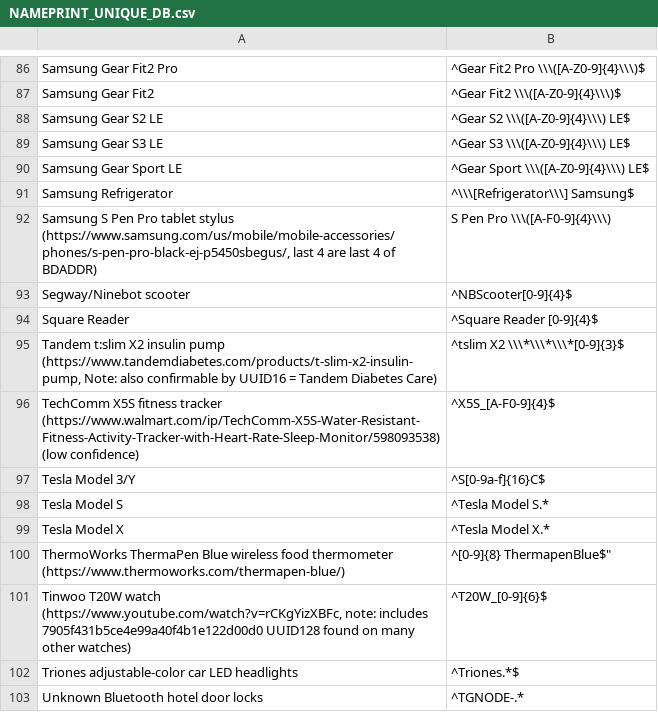
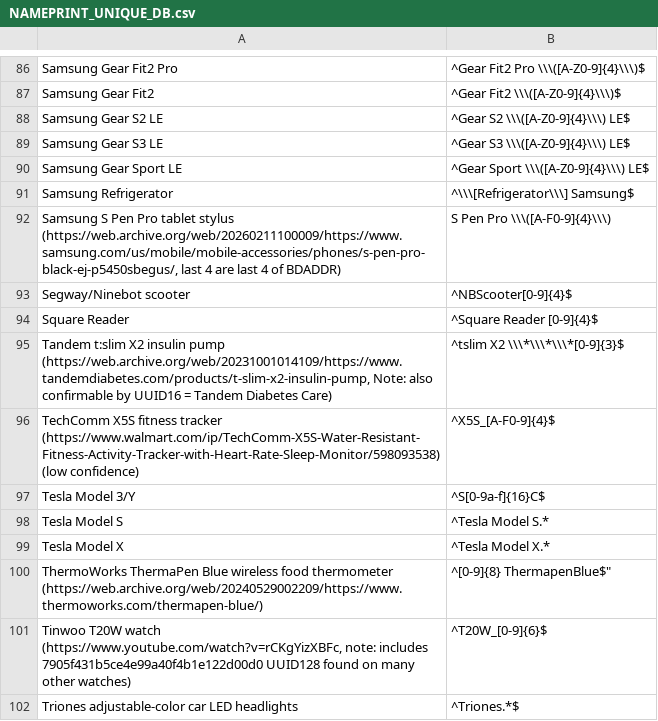
Before and after one commit to darkmentorllc/Blue2thprinting, a CSV file: Analysis/metadata/NAMEPRINT_UNIQUE_DB.csv, drawn as a sheet; only a part is shown, gaps mark what is left out; the shorter side is filled out with more unchanged rows; the diff covers the shown part only.

```diff
--- a/Analysis/metadata/NAMEPRINT_UNIQUE_DB.csv
+++ b/Analysis/metadata/NAMEPRINT_UNIQUE_DB.csv
@@ -91,6 +91,6 @@
 "Samsung Refrigerator","^\\\[Refrigerator\\\] Samsung$"
-"Samsung S Pen Pro tablet stylus (https://www.samsung.com/us/mobile/mobile-accessories/phones/s-pen-pro-black-ej-p5450sbegus/, last 4 are last 4 of BDADDR)","S Pen Pro \\\([A-F0-9]{4}\\\)"
+"Samsung S Pen Pro tablet stylus (https://web.archive.org/web/20260211100009/https://www.samsung.com/us/mobile/mobile-accessories/phones/s-pen-pro-black-ej-p5450sbegus/, last 4 are last 4 of BDADDR)","S Pen Pro \\\([A-F0-9]{4}\\\)"
 "Segway/Ninebot scooter","^NBScooter[0-9]{4}$"
 "Square Reader","^Square Reader [0-9]{4}$"
-"Tandem t:slim X2 insulin pump (https://www.tandemdiabetes.com/products/t-slim-x2-insulin-pump, Note: also confirmable by UUID16 = Tandem Diabetes Care)","^tslim X2 \\\*\\\*\\\*[0-9]{3}$"
+"Tandem t:slim X2 insulin pump (https://web.archive.org/web/20231001014109/https://www.tandemdiabetes.com/products/t-slim-x2-insulin-pump, Note: also confirmable by UUID16 = Tandem Diabetes Care)","^tslim X2 \\\*\\\*\\\*[0-9]{3}$"
 "TechComm X5S fitness tracker (https://www.walmart.com/ip/TechComm-X5S-Water-Resistant-Fitness-Activity-Tracker-with-Heart-Rate-Sleep-Monitor/598093538) (low confidence)","^X5S_[A-F0-9]{4}$"
@@ -99,3 +99,3 @@
 "Tesla Model X","^Tesla Model X.*"
-"ThermoWorks ThermaPen Blue wireless food thermometer (https://www.thermoworks.com/thermapen-blue/)",^[0-9]{8} ThermapenBlue$"
+"ThermoWorks ThermaPen Blue wireless food thermometer (https://web.archive.org/web/20240529002209/https://www.thermoworks.com/thermapen-blue/)",^[0-9]{8} ThermapenBlue$"
 "Tinwoo T20W watch (https://www.youtube.com/watch?v=rCKgYizXBFc, note: includes 7905f431b5ce4e99a40f4b1e122d00d0 UUID128 found on many other watches)","^T20W_[0-9]{6}$"
```
Also changed, not shown: 11 edited cells elsewhere in this file, Analysis/metadata/NAMEPRINT_NONUNIQUE_DB.csv.
